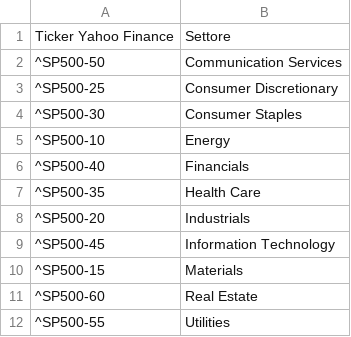
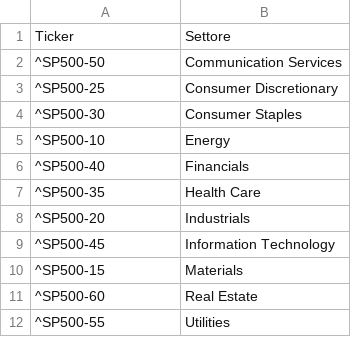
Before and after one commit to cg03521/Trading-Zone, a CSV file: Data/tickers_indici_settoriali_usa.csv, drawn as a sheet.

Commit message:
Update tickers_indici_settoriali_usa.csv

```diff
--- a/Data/tickers_indici_settoriali_usa.csv
+++ b/Data/tickers_indici_settoriali_usa.csv
@@ -1,2 +1,2 @@
-Ticker Yahoo Finance,Settore
+Ticker,Settore
 ^SP500-50,Communication Services
```
